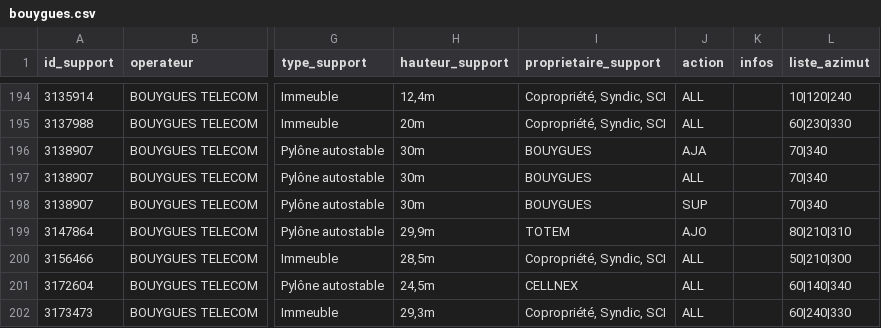
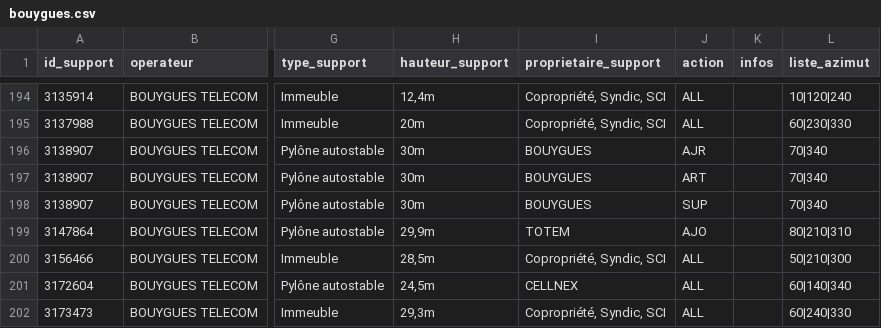
Before and after one commit to fraetech/fraetech.github.io, a CSV file: files/hebdo/bouygues.csv, drawn as a sheet; only a part is shown, gaps mark what is left out; the diff names each change by its address in the sheet, - before the commit and + after, or states it on an @@ line.

```diff
--- a/files/hebdo/bouygues.csv
+++ b/files/hebdo/bouygues.csv
-J196 (action): AJA
+J196 (action): AJR
-J197 (action): ALL
+J197 (action): ART
```
Also changed, not shown: files/hebdo/S44_2026.csv, files/hebdo/index.csv, 3 other files.
